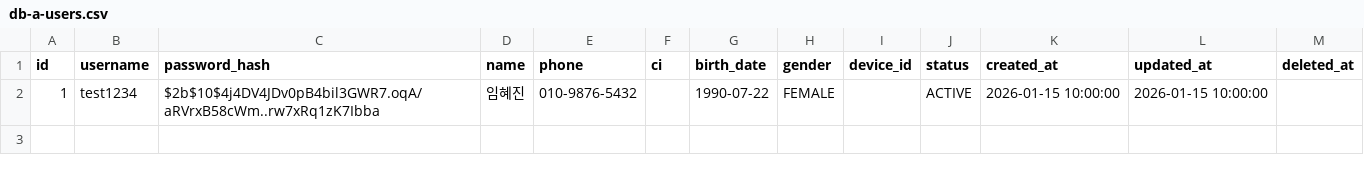
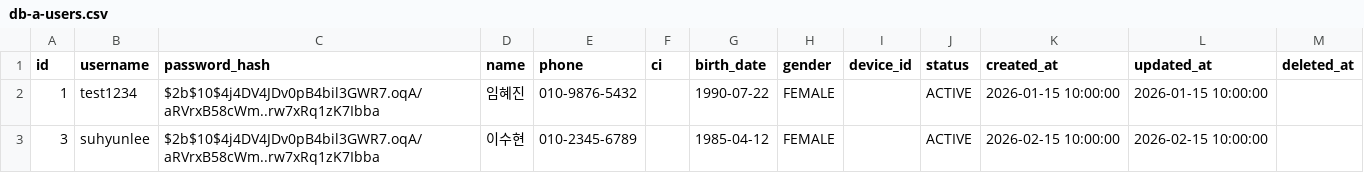
Before and after one commit to PocketStock-PDA/backend, a CSV file: scripts/persona/db-a-users.csv, drawn as a sheet.

```diff
--- a/scripts/persona/db-a-users.csv
+++ b/scripts/persona/db-a-users.csv
@@ -2 +2,2 @@ id,username,password_hash,name,phone,ci,birth_date,gender,device_id,status,creat
 1,test1234,$2b$10$4j4DV4JDv0pB4bil3GWR7.oqA/aRVrxB58cWm..rw7xRq1zK7Ibba,임혜진,010-9876-5432,,1990-07-22,FEMALE,,ACTIVE,2026-01-15 10:00:00,2026-01-15 10:00:00,
+3,suhyunlee,$2b$10$4j4DV4JDv0pB4bil3GWR7.oqA/aRVrxB58cWm..rw7xRq1zK7Ibba,이수현,010-2345-6789,,1985-04-12,FEMALE,,ACTIVE,2026-02-15 10:00:00,2026-02-15 10:00:00,
```
Also changed, not shown: scripts/persona/db-a-budget-goals.csv, scripts/persona/db-a-external-holdings.csv, 32 other files.
